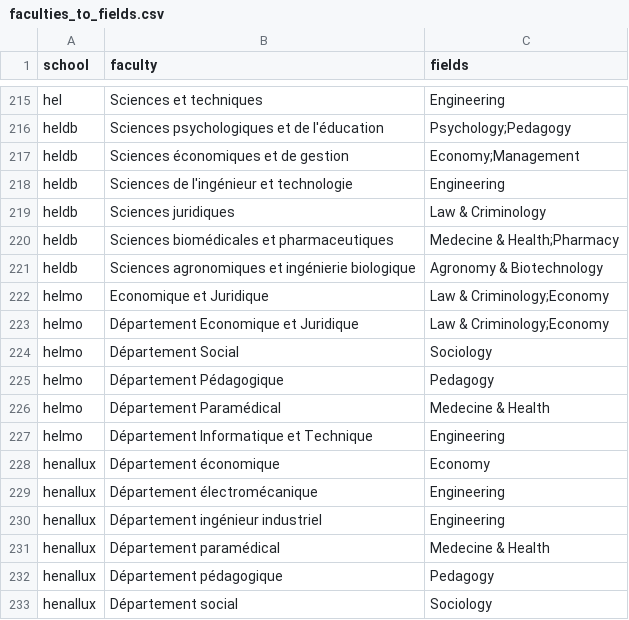
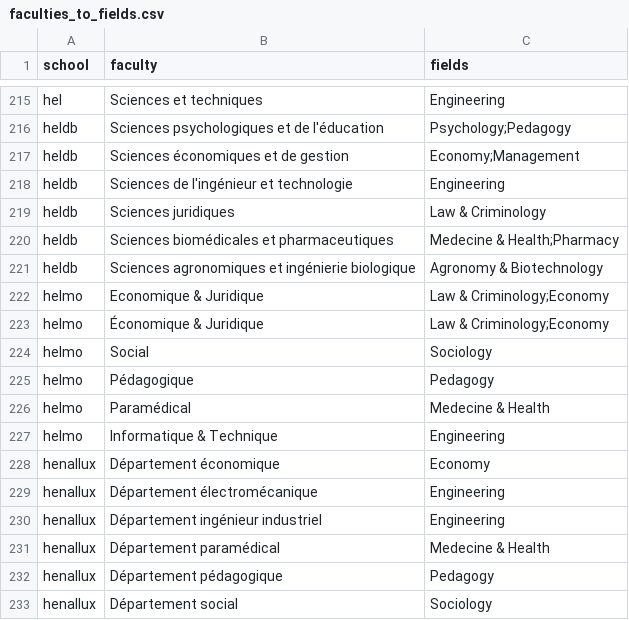
Before and after one commit to Education4Climate/Education4Climate, a CSV file: data/faculties_to_fields.csv, drawn as a sheet; only a part is shown, gaps mark what is left out.

```diff
--- a/data/faculties_to_fields.csv
+++ b/data/faculties_to_fields.csv
@@ -221,8 +221,8 @@ heldb,"Sciences biomédicales et pharmaceutiques",Medecine & Health;Pharmacy
 heldb,"Sciences agronomiques et ingénierie biologique",Agronomy & Biotechnology
-helmo,"Economique et Juridique",Law & Criminology;Economy
-helmo,"Département Economique et Juridique",Law & Criminology;Economy
-helmo,"Département Social",Sociology
-helmo,"Département Pédagogique",Pedagogy
-helmo,"Département Paramédical",Medecine & Health
-helmo,"Département Informatique et Technique",Engineering
+helmo,"Economique & Juridique",Law & Criminology;Economy
+helmo,"Économique & Juridique",Law & Criminology;Economy
+helmo,"Social",Sociology
+helmo,"Pédagogique",Pedagogy
+helmo,"Paramédical",Medecine & Health
+helmo,"Informatique & Technique",Engineering
 henallux,"Département économique",Economy
```
Also changed, not shown: 11 other files.
